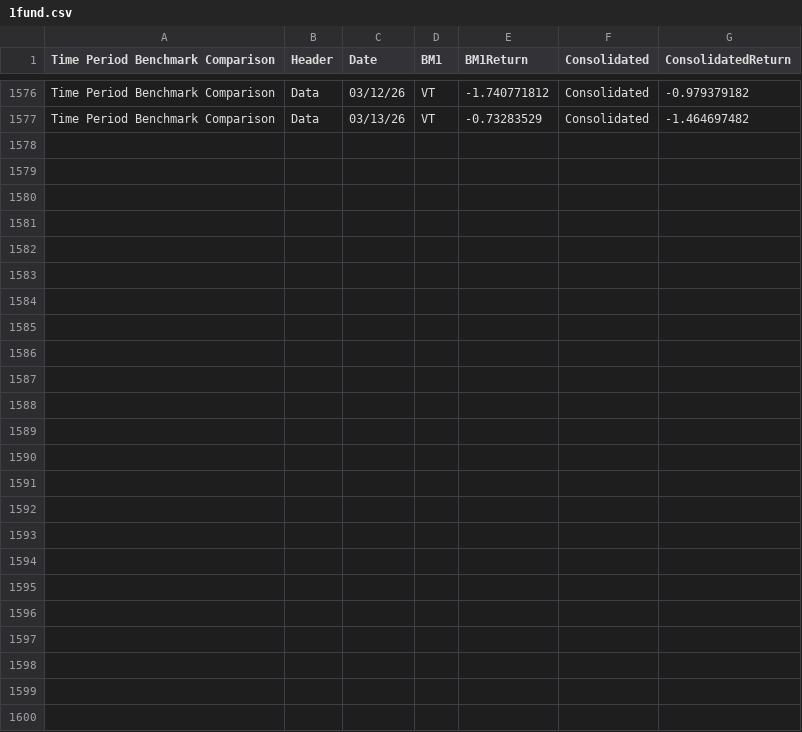
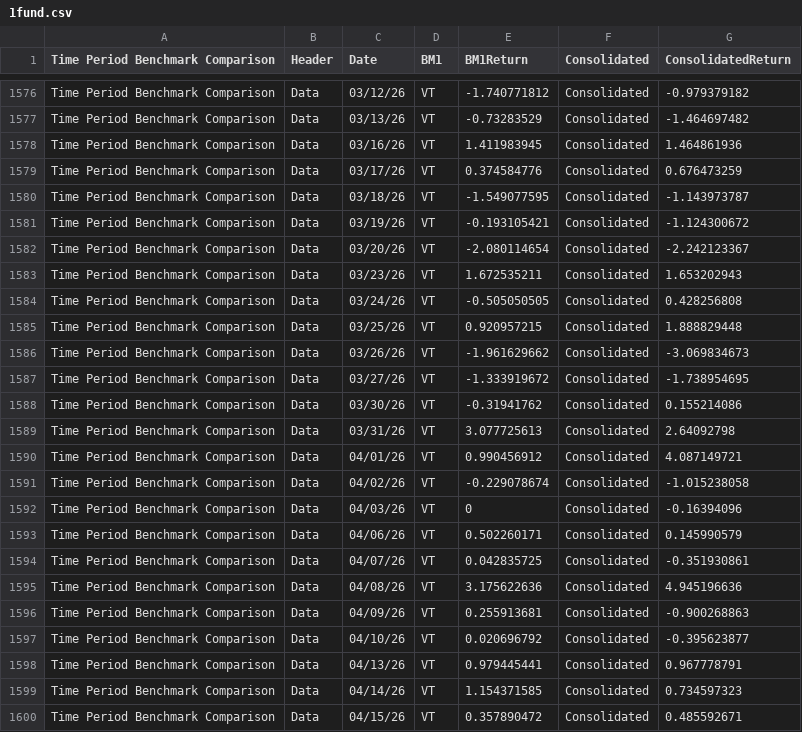
Before and after one commit to ast-robo-y/mccef-interactive-web, a CSV file: data/1fund.csv, drawn as a sheet; only a part is shown, gaps mark what is left out; the diff names each change by its address in the sheet, - before the commit and + after, or states it on an @@ line.

```diff
--- a/data/1fund.csv
+++ b/data/1fund.csv
+row 1578: Time Period Benchmark Comparison | Data | 03/16/26 | VT | 1.411983945 | Consolidated | 1.464861936
+row 1579: Time Period Benchmark Comparison | Data | 03/17/26 | VT | 0.374584776 | Consolidated | 0.676473259
+row 1580: Time Period Benchmark Comparison | Data | 03/18/26 | VT | -1.549077595 | Consolidated | -1.143973787
+row 1581: Time Period Benchmark Comparison | Data | 03/19/26 | VT | -0.193105421 | Consolidated | -1.124300672
+row 1582: Time Period Benchmark Comparison | Data | 03/20/26 | VT | -2.080114654 | Consolidated | -2.242123367
+row 1583: Time Period Benchmark Comparison | Data | 03/23/26 | VT | 1.672535211 | Consolidated | 1.653202943
+row 1584: Time Period Benchmark Comparison | Data | 03/24/26 | VT | -0.505050505 | Consolidated | 0.428256808
+row 1585: Time Period Benchmark Comparison | Data | 03/25/26 | VT | 0.920957215 | Consolidated | 1.888829448
+row 1586: Time Period Benchmark Comparison | Data | 03/26/26 | VT | -1.961629662 | Consolidated | -3.069834673
+row 1587: Time Period Benchmark Comparison | Data | 03/27/26 | VT | -1.333919672 | Consolidated | -1.738954695
+row 1588: Time Period Benchmark Comparison | Data | 03/30/26 | VT | -0.31941762 | Consolidated | 0.155214086
+row 1589: Time Period Benchmark Comparison | Data | 03/31/26 | VT | 3.077725613 | Consolidated | 2.64092798
+row 1590: Time Period Benchmark Comparison | Data | 04/01/26 | VT | 0.990456912 | Consolidated | 4.087149721
+row 1591: Time Period Benchmark Comparison | Data | 04/02/26 | VT | -0.229078674 | Consolidated | -1.015238058
+row 1592: Time Period Benchmark Comparison | Data | 04/03/26 | VT | 0 | Consolidated | -0.16394096
+row 1593: Time Period Benchmark Comparison | Data | 04/06/26 | VT | 0.502260171 | Consolidated | 0.145990579
+row 1594: Time Period Benchmark Comparison | Data | 04/07/26 | VT | 0.042835725 | Consolidated | -0.351930861
+row 1595: Time Period Benchmark Comparison | Data | 04/08/26 | VT | 3.175622636 | Consolidated | 4.945196636
+row 1596: Time Period Benchmark Comparison | Data | 04/09/26 | VT | 0.255913681 | Consolidated | -0.900268863
+row 1597: Time Period Benchmark Comparison | Data | 04/10/26 | VT | 0.020696792 | Consolidated | -0.395623877
+row 1598: Time Period Benchmark Comparison | Data | 04/13/26 | VT | 0.979445441 | Consolidated | 0.967778791
+row 1599: Time Period Benchmark Comparison | Data | 04/14/26 | VT | 1.154371585 | Consolidated | 0.734597323
+row 1600: Time Period Benchmark Comparison | Data | 04/15/26 | VT | 0.357890472 | Consolidated | 0.485592671
```
Also changed, not shown: data/3funds.csv, data/Positions.csv, 3 other files.
